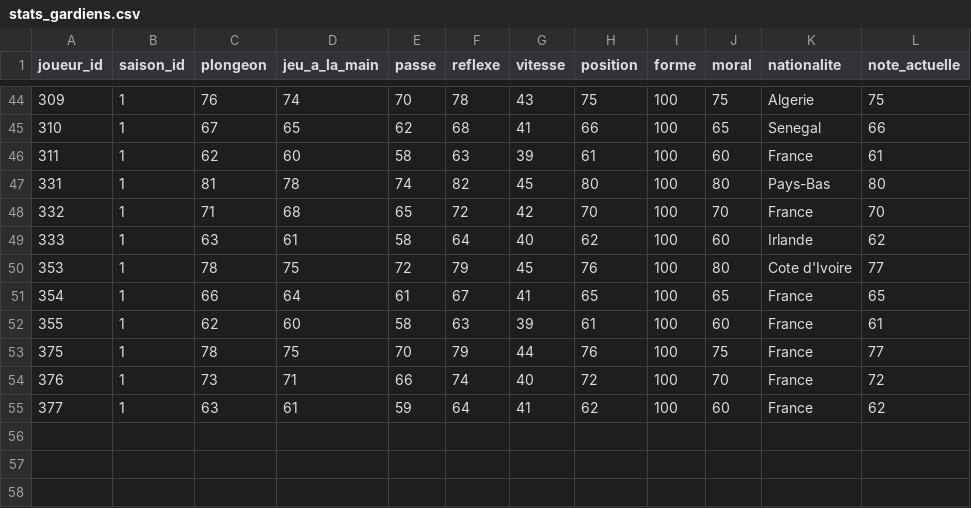
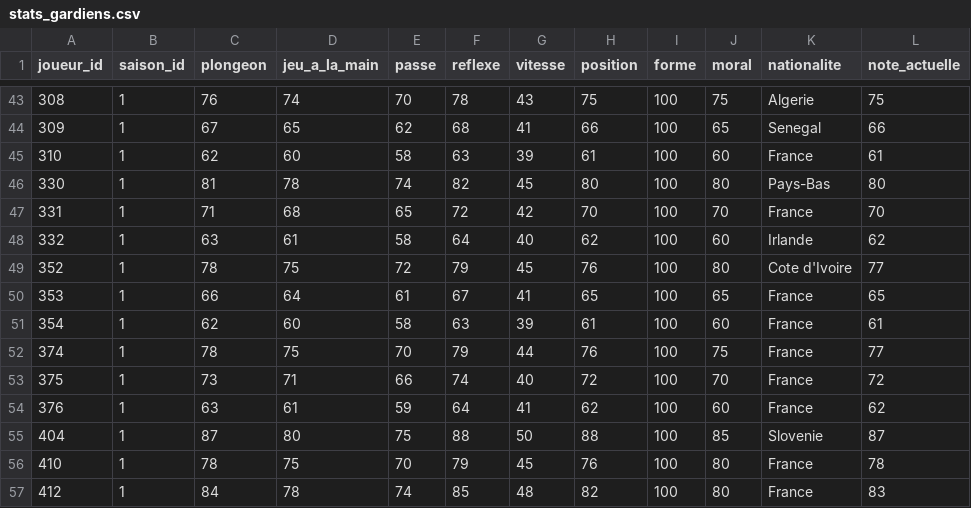
Before and after one commit to wassim-png/Rust-Football-League, a CSV file: db/data/stats_gardiens.csv, drawn as a sheet; only a part is shown, gaps mark what is left out; the diff covers the shown part only.

```diff
--- a/db/data/stats_gardiens.csv
+++ b/db/data/stats_gardiens.csv
@@ -44,12 +43,15 @@ joueur_id,saison_id,plongeon,jeu_a_la_main,passe,reflexe,vitesse,position,forme,
-309,1,76,74,70,78,43,75,100,75,Algerie,75
-310,1,67,65,62,68,41,66,100,65,Senegal,66
-311,1,62,60,58,63,39,61,100,60,France,61
-331,1,81,78,74,82,45,80,100,80,Pays-Bas,80
-332,1,71,68,65,72,42,70,100,70,France,70
-333,1,63,61,58,64,40,62,100,60,Irlande,62
-353,1,78,75,72,79,45,76,100,80,Cote d'Ivoire,77
-354,1,66,64,61,67,41,65,100,65,France,65
-355,1,62,60,58,63,39,61,100,60,France,61
-375,1,78,75,70,79,44,76,100,75,France,77
-376,1,73,71,66,74,40,72,100,70,France,72
-377,1,63,61,59,64,41,62,100,60,France,62
+308,1,76,74,70,78,43,75,100,75,Algerie,75
+309,1,67,65,62,68,41,66,100,65,Senegal,66
+310,1,62,60,58,63,39,61,100,60,France,61
+330,1,81,78,74,82,45,80,100,80,Pays-Bas,80
+331,1,71,68,65,72,42,70,100,70,France,70
+332,1,63,61,58,64,40,62,100,60,Irlande,62
+352,1,78,75,72,79,45,76,100,80,Cote d'Ivoire,77
+353,1,66,64,61,67,41,65,100,65,France,65
+354,1,62,60,58,63,39,61,100,60,France,61
+374,1,78,75,70,79,44,76,100,75,France,77
+375,1,73,71,66,74,40,72,100,70,France,72
+376,1,63,61,59,64,41,62,100,60,France,62
+404,1,87,80,75,88,50,88,100,85,Slovenie,87
+410,1,78,75,70,79,45,76,100,80,France,78
+412,1,84,78,74,85,48,82,100,80,France,83
```
Also changed, not shown: 1 removed row and 26 edited cells elsewhere in this file, db/data/joueurs.csv, db/data/joueurs_libres.csv, 15 other files.
